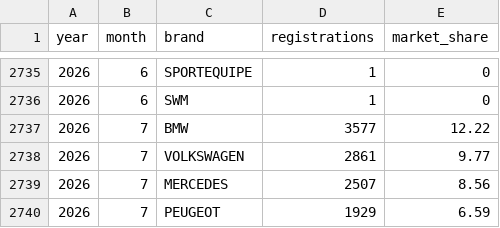
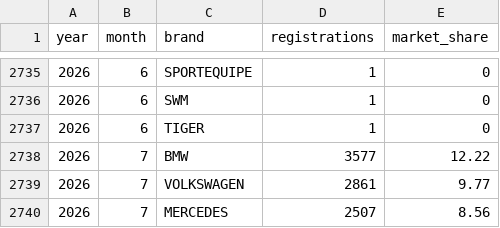
Before and after one commit to kmilo8346/tesla-data, a CSV file: car_registrations/countries/belgium/registrations_by_brand.csv, drawn as a sheet; only a part is shown, gaps mark what is left out; the shorter side is filled out with more unchanged rows; the diff names each change by its address in the sheet, - before the commit and + after, or states it on an @@ line.

```diff
--- a/car_registrations/countries/belgium/registrations_by_brand.csv
+++ b/car_registrations/countries/belgium/registrations_by_brand.csv
+row 2737: 2026 | 6 | TIGER | 1 | 0
```
